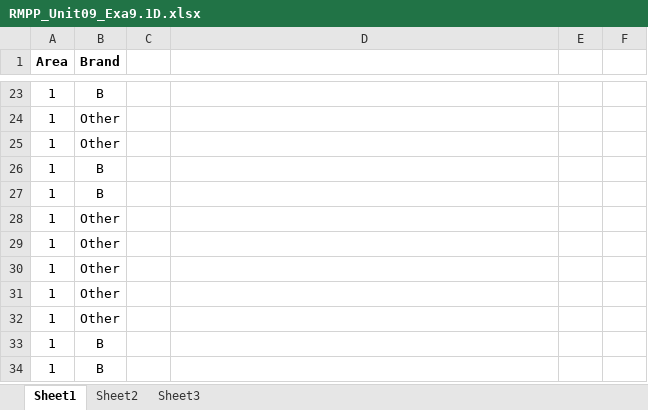
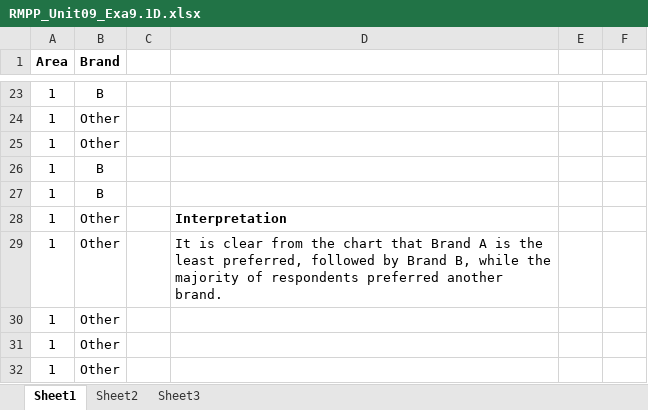
Before and after one commit to HelenHelene/eportfolio, an Excel workbook: RMPP/RMPP_Unit09_Exa9.1D.xlsx, sheet Sheet1, drawn as a sheet; only a part is shown, gaps mark what is left out; the shorter side is filled out with more unchanged rows; values as stored, in another font and other column widths than the file's, no borders; charts and pictures not drawn; the diff names each change by its address in the sheet, - before the commit and + after, or states it on an @@ line.

```diff
--- a/RMPP/RMPP_Unit09_Exa9.1D.xlsx (sheet Sheet1)
+++ b/RMPP/RMPP_Unit09_Exa9.1D.xlsx (sheet Sheet1)
-D28: (empty)
+D28: Interpretation
-D29: (empty)
+D29: It is clear from the chart that Brand A is the least preferred, followed by Brand B, while the majority of respondents preferred another brand.
```
Also changed, not shown: charts or pictures, RMPP/RMPP_Unit09_Exe9.1D.xlsx, 2 other files.
